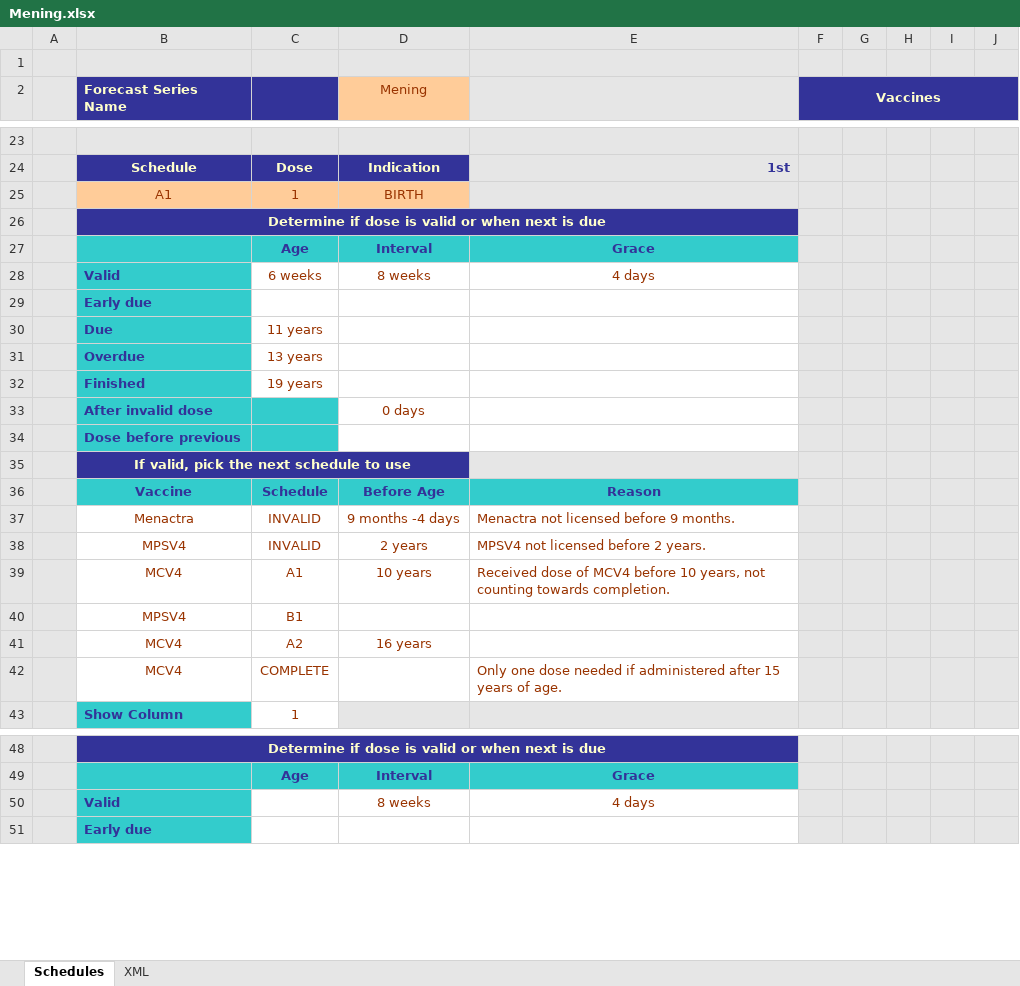
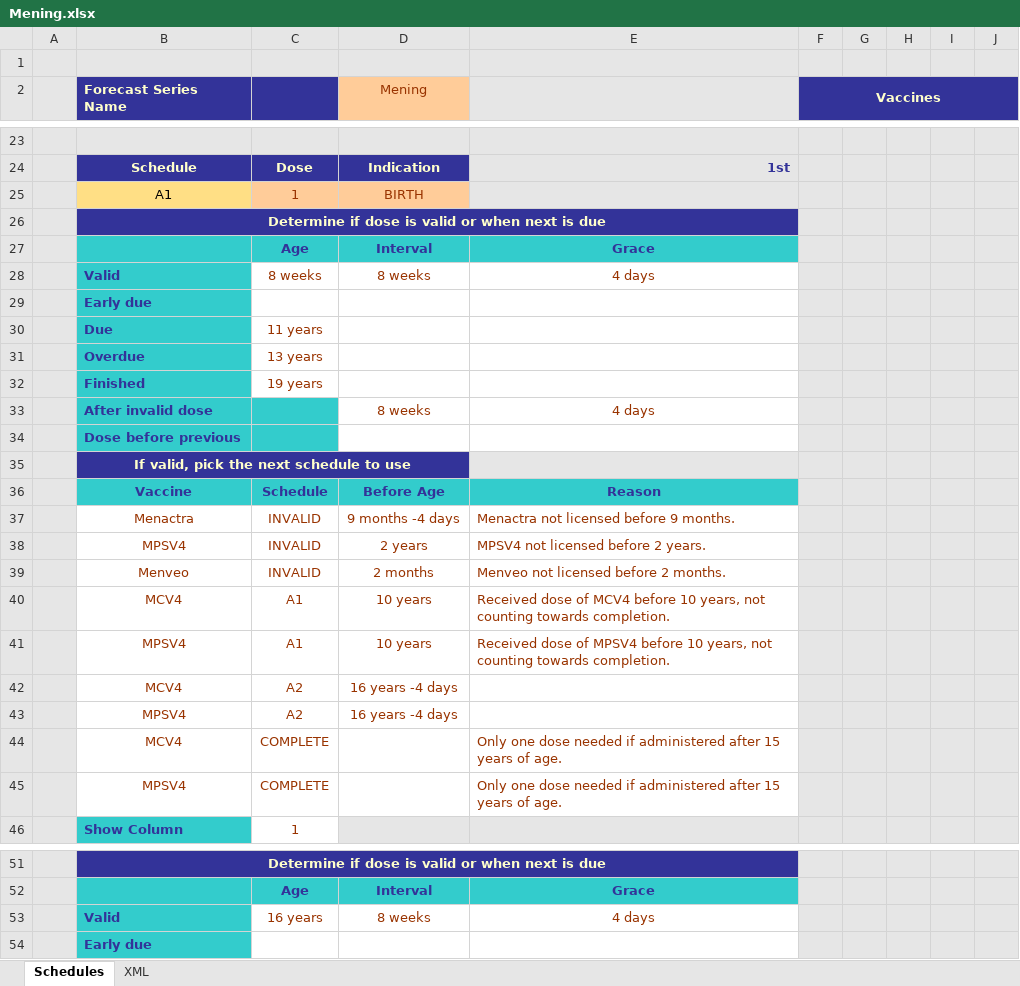
Before and after one commit to immregistries/LoneStarVaccineForecaster, an Excel workbook: schedules/Mening.xlsx, sheet Schedules, drawn as a sheet; only a part is shown, gaps mark what is left out; values as stored, in another font and other column widths than the file's, no borders; charts and pictures not drawn; removed rows and columns are numbered as before the commit, all else as after; the diff covers the shown part only; the diff names each change by its address in the sheet, - before the commit and + after, or states it on an @@ line.

Commit message:
updated MCV4 schedules

```diff
--- a/schedules/Mening.xlsx (sheet Schedules)
+++ b/schedules/Mening.xlsx (sheet Schedules)
-B25 text colour: #993300
+B25 text colour: black
-C28: 6 weeks
+C28: 8 weeks
-row 33:  | After invalid dose |  | 0 days
@@ row 75 moved to row 33: After invalid dose @@
+row 39:  | Menveo | INVALID | 2 months | Menveo not licensed before 2 months.
-row 40:  | MPSV4 | B1
+row 41:  | MPSV4 | A1 | 10 years | Received dose of MPSV4 before 10 years, not counting towards completion.
-D42 (Mening): 16 years
+D42 (Mening): 16 years -4 days
+row 43:  | MPSV4 | A2 | 16 years -4 days
+row 45:  | MPSV4 | COMPLETE |  | Only one dose needed if administered after 15 years of age.
-C53: (empty)
+C53: 16 years
```
Also changed, not shown: 3 added rows and 40 removed rows elsewhere in this sheet, sheet XML, formulas that keep their value, charts or pictures, 2 other files.
